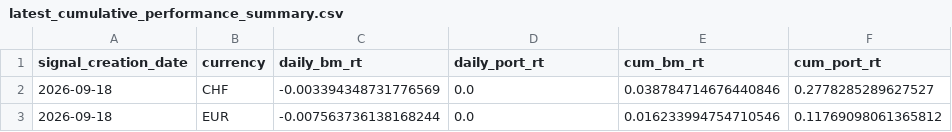
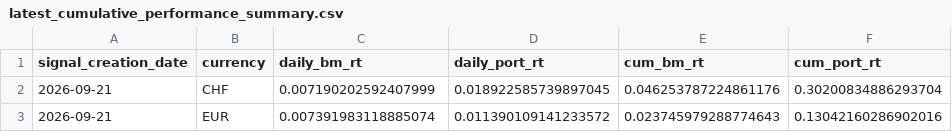
Before and after one commit to ebinger-analytics/quant-stock-signals, a CSV file: latest_cumulative_performance_summary.csv, drawn as a sheet.

Commit message:
Automated Signal and Performance Update: 2026-09-23 05:00:01

```diff
--- a/latest_cumulative_performance_summary.csv
+++ b/latest_cumulative_performance_summary.csv
@@ -1,3 +1,3 @@
 signal_creation_date,currency,daily_bm_rt,daily_port_rt,cum_bm_rt,cum_port_rt
-2026-09-18,CHF,-0.003394348731776569,0.0,0.038784714676440846,0.2778285289627527
-2026-09-18,EUR,-0.007563736138168244,0.0,0.016233994754710546,0.11769098061365812
+2026-09-21,CHF,0.007190202592407999,0.018922585739897045,0.046253787224861176,0.30200834886293704
+2026-09-21,EUR,0.007391983118885074,0.011390109141233572,0.023745979288774643,0.13042160286902016
```
Also changed, not shown: latest_daily_performance_metrics.csv, latest_signal.csv.
